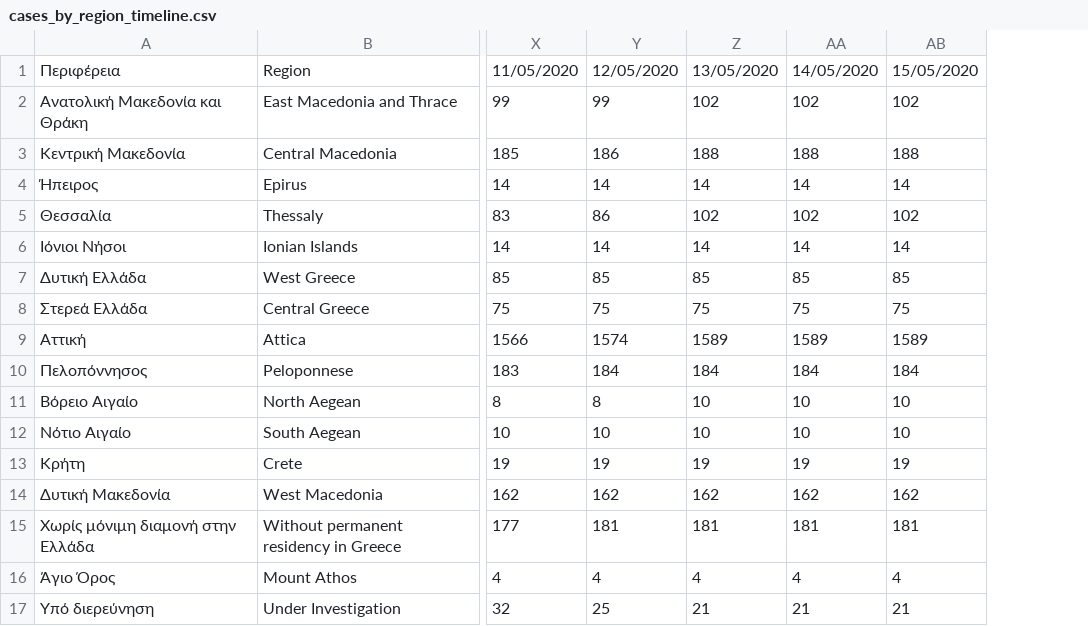
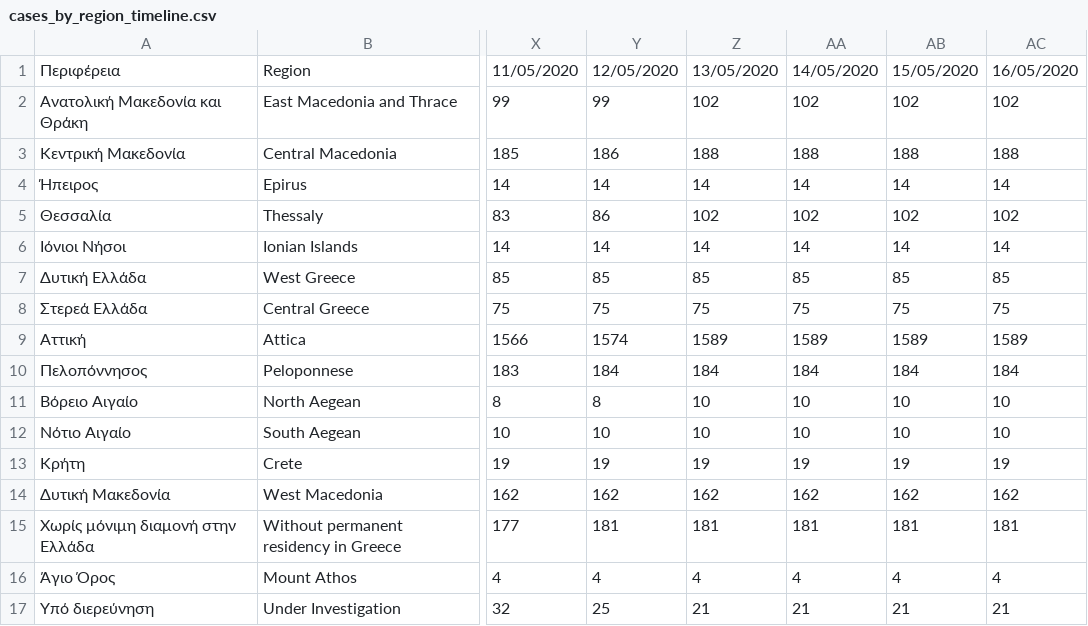
Before and after one commit to Phaedon-Vagionas/covid19-data-greece, a CSV file: data/greece/isMOOD/cases_by_region_timeline.csv, drawn as a sheet; only a part is shown, gaps mark what is left out; the diff names each change by its address in the sheet, - before the commit and + after, or states it on an @@ line.

```diff
--- a/data/greece/isMOOD/cases_by_region_timeline.csv
+++ b/data/greece/isMOOD/cases_by_region_timeline.csv
+column AC, rows 1-17: 16/05/2020 | 102 | 188 | 14 | 102 | 14 | 85 | 75 | 1589 | 184 | 10 | 10 | 19 | 162 | 181 | 4 | 21
```
